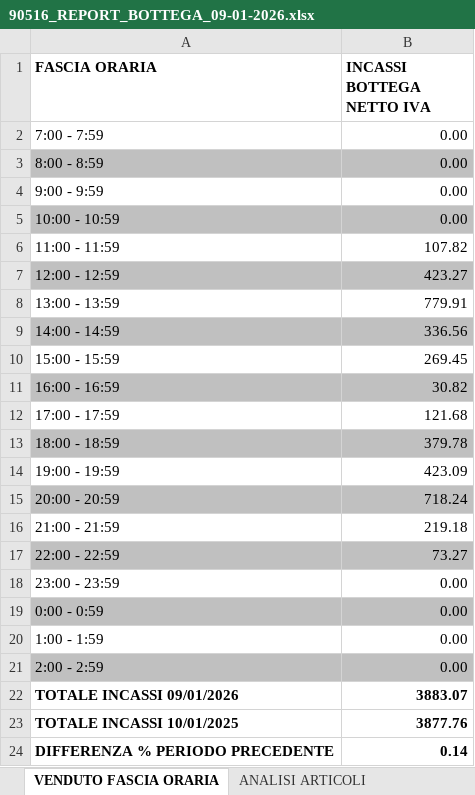
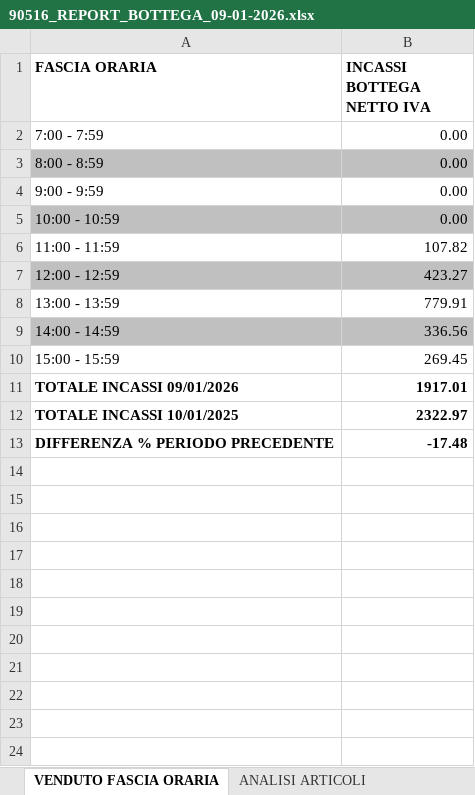
Before and after one commit to billi0723/milanoweb, an Excel workbook: 90516_REPORT_BOTTEGA_09-01-2026.xlsx, sheet VENDUTO FASCIA ORARIA, drawn as a sheet; values as stored, in another font and other column widths than the file's, no borders; removed rows and columns are numbered as before the commit, all else as after; the diff names each change by its address in the sheet, - before the commit and + after, or states it on an @@ line.

```diff
--- a/90516_REPORT_BOTTEGA_09-01-2026.xlsx (sheet VENDUTO FASCIA ORARIA)
+++ b/90516_REPORT_BOTTEGA_09-01-2026.xlsx (sheet VENDUTO FASCIA ORARIA)
-row 11: 16:00 - 16:59 | 30.82
-row 12: 17:00 - 17:59 | 121.68
-row 13: 18:00 - 18:59 | 379.78
-row 14: 19:00 - 19:59 | 423.09
-row 15: 20:00 - 20:59 | 718.24
-row 16: 21:00 - 21:59 | 219.18
-row 17: 22:00 - 22:59 | 73.27
-row 18: 23:00 - 23:59 | 0.00
-row 19: 0:00 - 0:59 | 0.00
-row 20: 1:00 - 1:59 | 0.00
-row 21: 2:00 - 2:59 | 0.00
-B11 (INCASSI BOTTEGA NETTO IVA): 3883.07
+B11 (INCASSI BOTTEGA NETTO IVA): 1917.01
-B12 (INCASSI BOTTEGA NETTO IVA): 3877.76
+B12 (INCASSI BOTTEGA NETTO IVA): 2322.97
-B13 (INCASSI BOTTEGA NETTO IVA): 0.14
+B13 (INCASSI BOTTEGA NETTO IVA): -17.48
```
Also changed, not shown: sheet ANALISI ARTICOLI, sheet PDT VENUTI FS GIORNALIERO, other sheet tabs, 90101_REPORT_BOTTEGA_06-01-2026.xlsx, 90101_REPORT_BOTTEGA_09-01-2026.xlsx, 45 other files.
